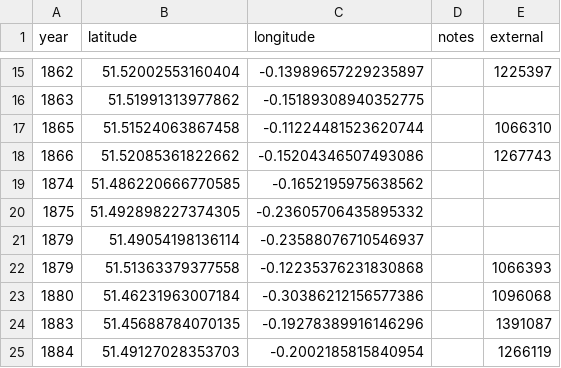
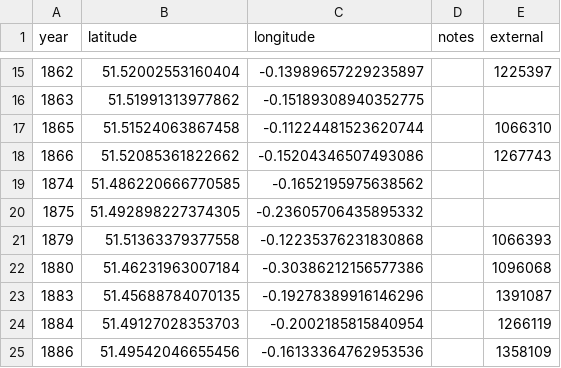
Before and after one commit to aelmekeev/year-on-facade, a CSV file: csv/London.csv, drawn as a sheet; only a part is shown, gaps mark what is left out; the shorter side is filled out with more unchanged rows; the diff names each change by its address in the sheet, - before the commit and + after, or states it on an @@ line.

Commit message:
Remove duplicate

```diff
--- a/csv/London.csv
+++ b/csv/London.csv
-row 21: 1879 | 51.49054198136114 | -0.23588076710546937
```
